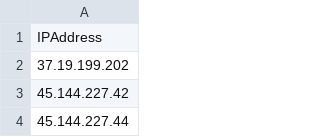
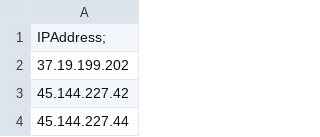
Before and after one commit to CrossWicked/MisPIndicators, a CSV file: MisIndicatorIPs.csv, drawn as a sheet; only a part is shown.

Commit message:
Update MisIndicatorIPs.csv

```diff
--- a/MisIndicatorIPs.csv
+++ b/MisIndicatorIPs.csv
@@ -1,2 +1,2 @@
-IPAddress
+IPAddress;
 37.19.199.202
```
